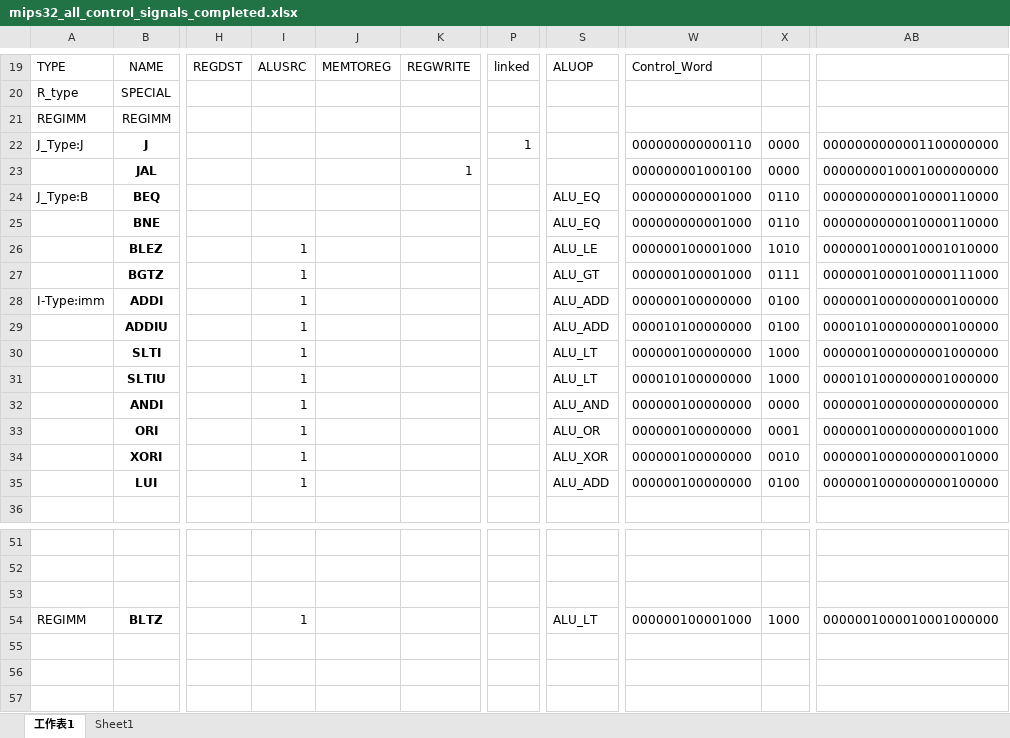
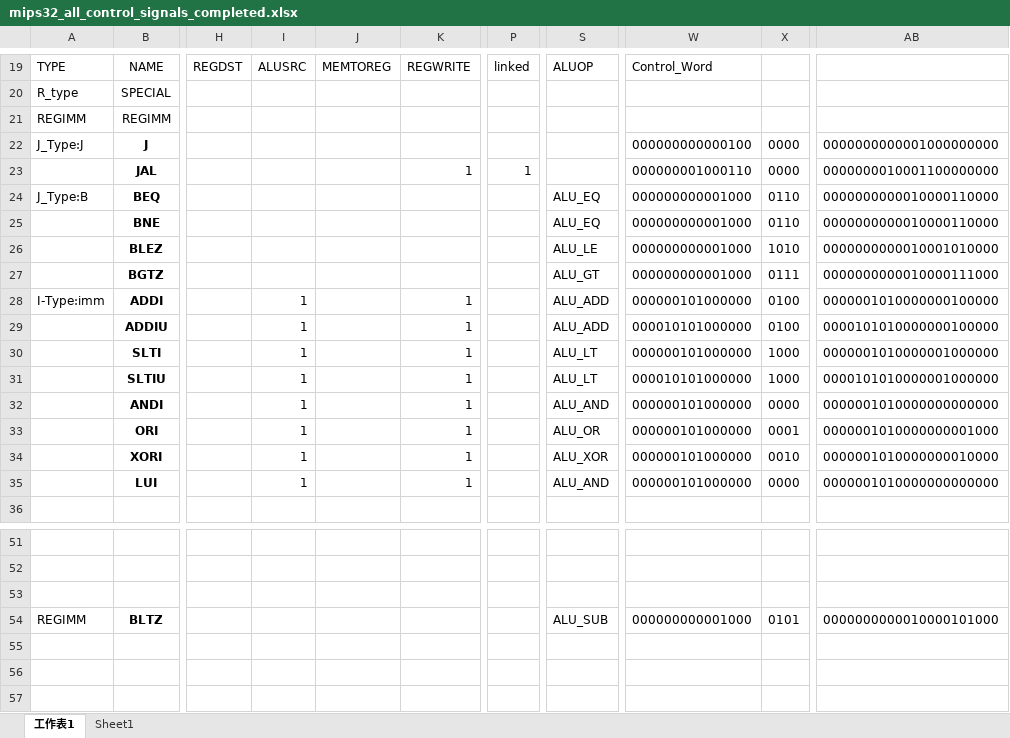
Before and after one commit to dreamakerChao/Mips_single_cycle_verilog, an Excel workbook: asm/mips32_all_control_signals_completed.xlsx, sheet 工作表1, drawn as a sheet; only a part is shown, gaps mark what is left out; values as stored, in another font and other column widths than the file's, no borders; table styles not drawn; the diff covers the shown part only; the diff names each change by its address in the sheet, - before the commit and + after, or states it on an @@ line.

```diff
--- a/asm/mips32_all_control_signals_completed.xlsx (sheet 工作表1)
+++ b/asm/mips32_all_control_signals_completed.xlsx (sheet 工作表1)
-P22: 1
+P22: (empty)
-W22: 000000000000110
+W22: 000000000000100
-AB22: 0000000000001100000000
+AB22: 0000000000001000000000
-P23: (empty)
+P23: 1
-W23: 000000001000100
+W23: 000000001000110
-AB23: 0000000010001000000000
+AB23: 0000000010001100000000
-I26:I27: 1
+I26:I27: (empty)
-W26:W27: 000000100001000
+W26:W27: 000000000001000
-AB26: 0000001000010001010000
+AB26: 0000000000010001010000
-AB27: 0000001000010000111000
+AB27: 0000000000010000111000
-K28:K35: (empty)
+K28:K35: 1
-W28: 000000100000000
+W28: 000000101000000
-AB28: 0000001000000000100000
+AB28: 0000001010000000100000
-W29: 000010100000000
+W29: 000010101000000
-AB29: 0000101000000000100000
+AB29: 0000101010000000100000
-W30: 000000100000000
+W30: 000000101000000
-AB30: 0000001000000001000000
+AB30: 0000001010000001000000
-W31: 000010100000000
+W31: 000010101000000
-AB31: 0000101000000001000000
+AB31: 0000101010000001000000
-W32:W35: 000000100000000
+W32:W35: 000000101000000
-AB32: 0000001000000000000000
+AB32: 0000001010000000000000
-AB33: 0000001000000000001000
+AB33: 0000001010000000001000
-AB34: 0000001000000000010000
+AB34: 0000001010000000010000
-S35: ALU_ADD
+S35: ALU_AND
-X35: 0100
+X35: 0000
-AB35: 0000001000000000100000
+AB35: 0000001010000000000000
-I54: 1
+I54: (empty)
-S54: ALU_LT
+S54: ALU_SUB
-W54: 000000100001000
+W54: 000000000001000
-X54: 1000
+X54: 0101
-AB54: 0000001000010001000000
+AB54: 0000000000010000101000
```
Also changed, not shown: 27 edited cells elsewhere in this sheet, formulas that keep their value, 33 other files.
